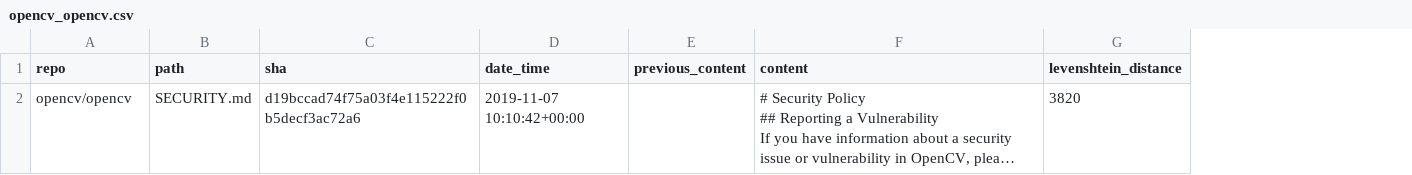
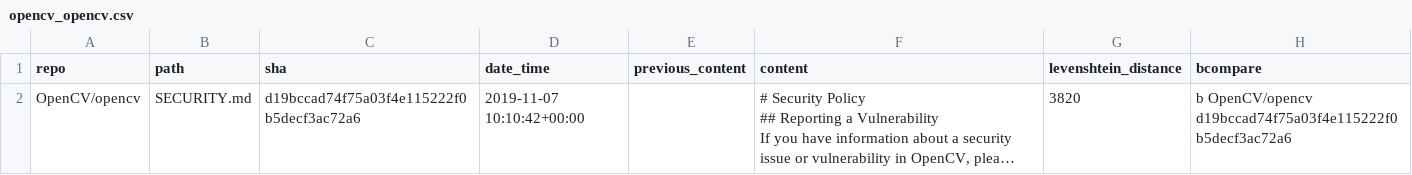
Before and after one commit to wanlok/unimelb-research-project, a CSV file: content/opencv_opencv.csv, drawn as a sheet; long unchanged cells end in …; the diff names each change by its address in the sheet, - before the commit and + after, or states it on an @@ line.

```diff
--- a/content/opencv_opencv.csv
+++ b/content/opencv_opencv.csv
+column H (bcompare), row 2: b OpenCV/opencv d19bccad74f75a03f4e115222f0b5decf3ac72a6
-A2 (repo): opencv/opencv
+A2 (repo): OpenCV/opencv
```
Also changed, not shown: content/librenms_librenms.csv.
